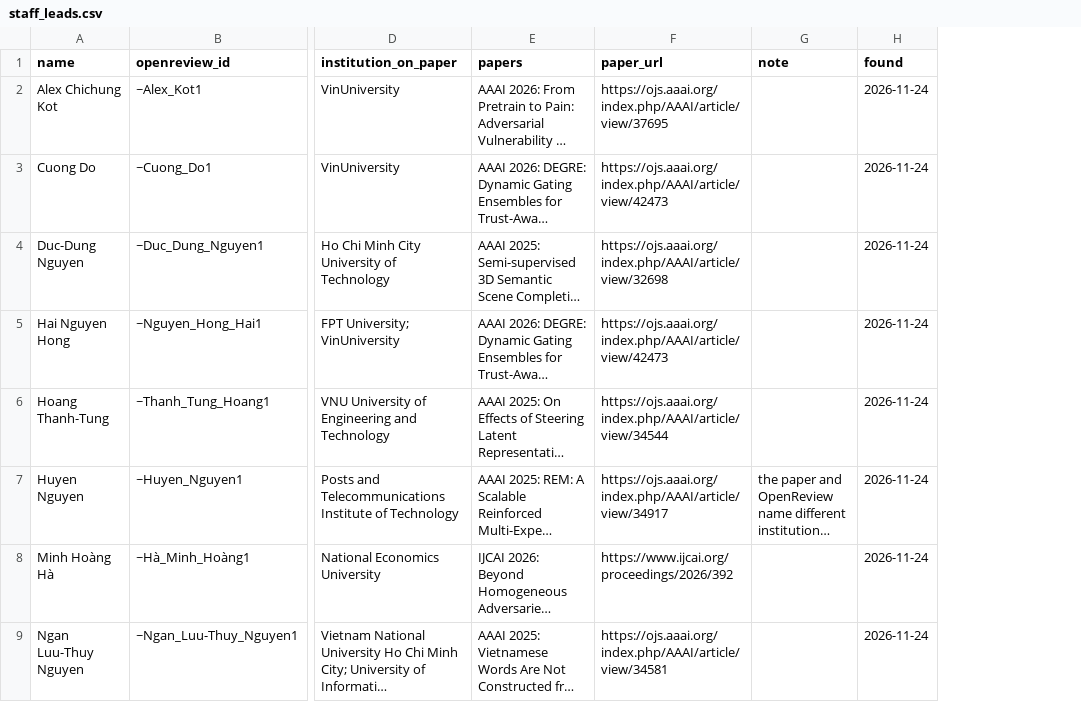
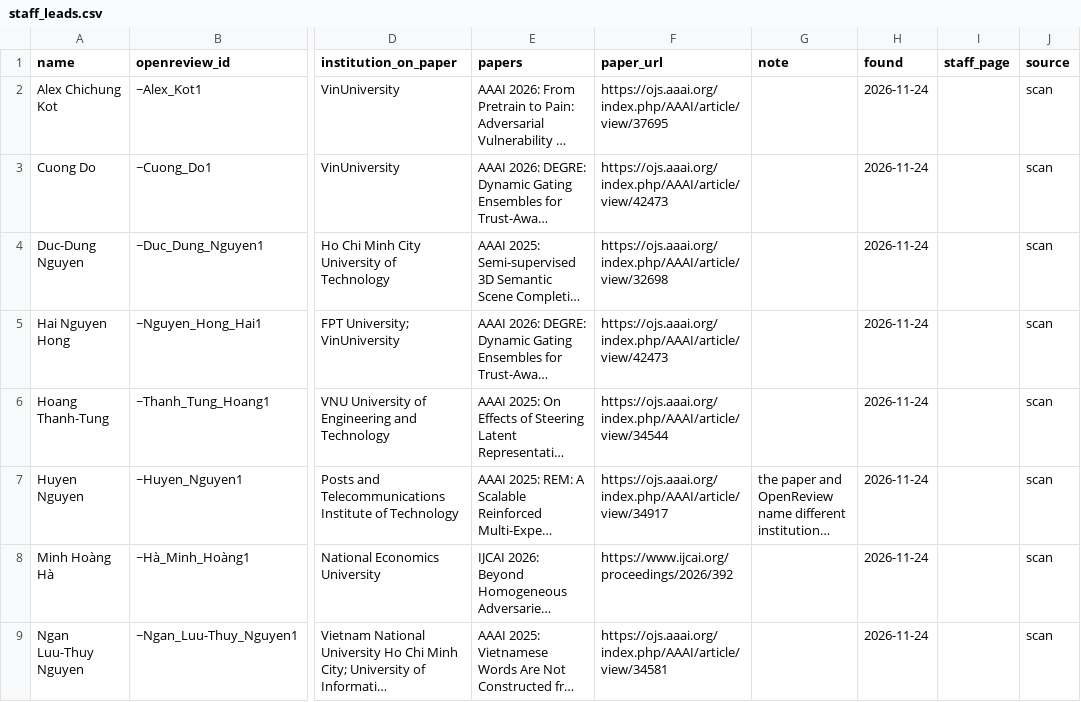
Before and after one commit to thanhlexyz/vn-at-top-ai-conference, a CSV file: backend/data/csv/staff_leads.csv, drawn as a sheet; only a part is shown, gaps mark what is left out; long unchanged cells end in …; the diff covers the shown part only; the diff names each change by its address in the sheet, - before the commit and + after, or states it on an @@ line.

```diff
--- a/backend/data/csv/staff_leads.csv
+++ b/backend/data/csv/staff_leads.csv
+column I (staff_page), empty
+column J (source), rows 2-9: all scan
```
Also changed, not shown: 5 added rows elsewhere in this file, 3 other files.
